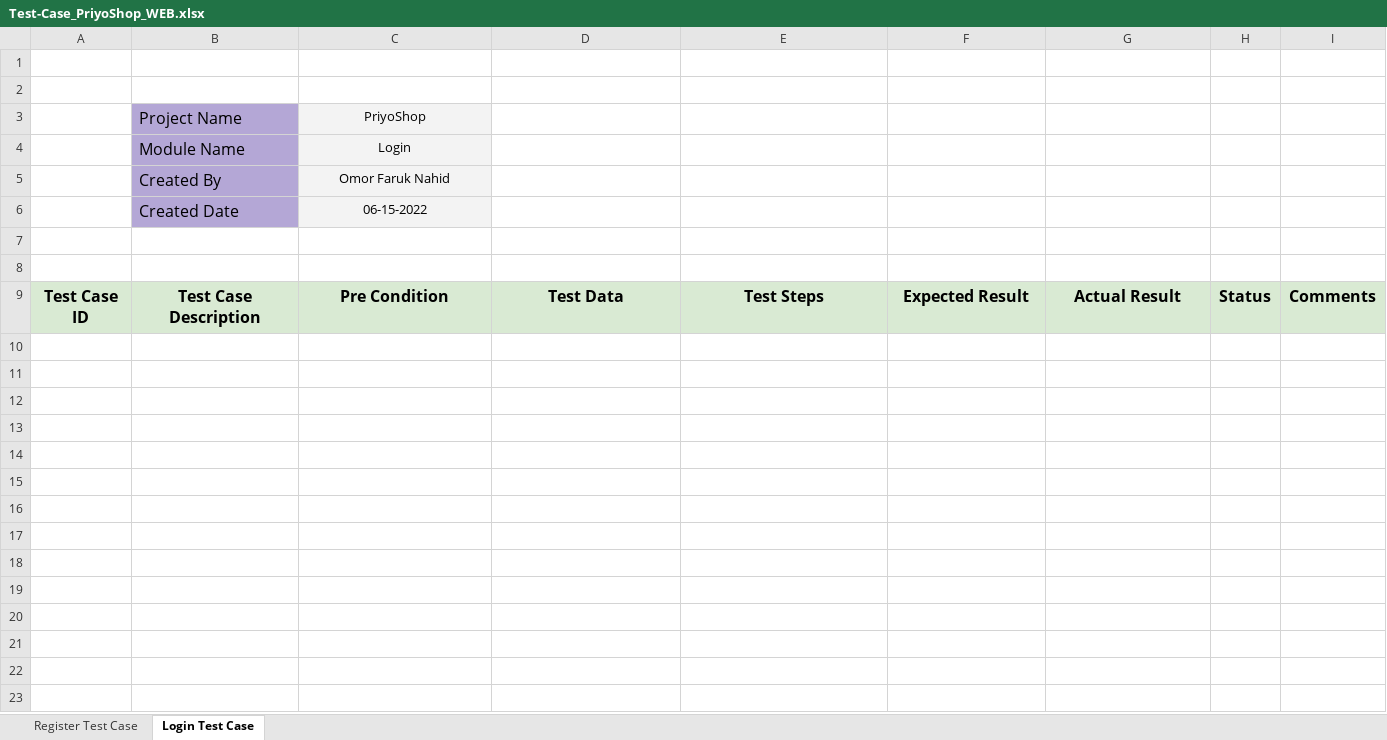
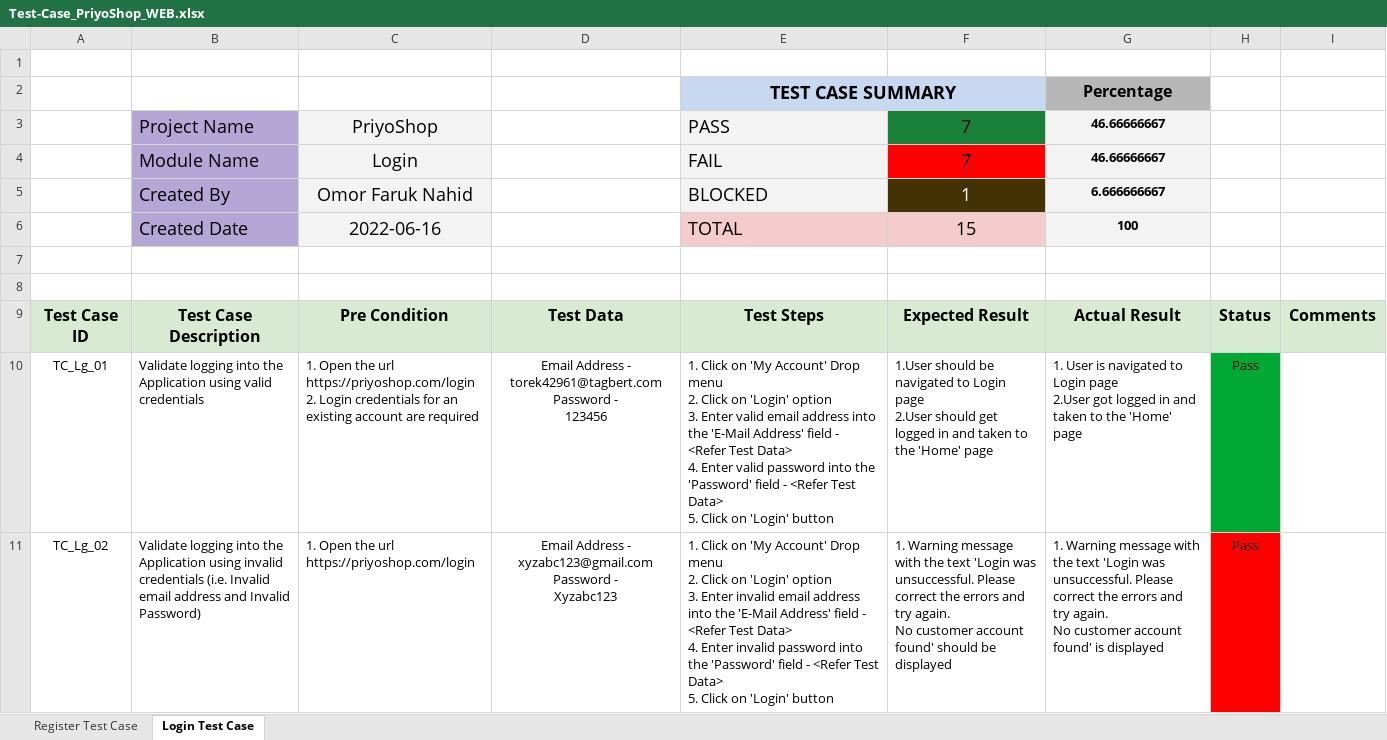
Before and after one commit to omornahid/PriyoShop-Manual-Testing, an Excel workbook: Test-Case_PriyoShop_WEB.xlsx, sheet Login Test Case, drawn as a sheet; only a part is shown; values as stored, in another font and other column widths than the file's, no borders; charts and pictures not drawn; removed rows and columns are numbered as before the commit, all else as after; ↵ is a line break in a cell; the diff covers the shown part only; the diff names each change by its address in the sheet, - before the commit and + after, or states it on an @@ line.

Commit message:
write test cases for logging functionality

```diff
--- a/Test-Case_PriyoShop_WEB.xlsx (sheet Login Test Case)
+++ b/Test-Case_PriyoShop_WEB.xlsx (sheet Login Test Case)
-row 2: (empty)
+row 2:  |  |  |  | TEST CASE SUMMARY |  | Percentage
-E2:F2 fill: none
+E2:F2 fill: #C6D9F0
+E2:F2 merged
-G2 fill: none
+G2 fill: #B7B7B7
-row 3:  | Project Name | PriyoShop
-row 4:  | Module Name | Login
-row 5:  | Created By | Omor Faruk Nahid
-row 6:  | Created Date | 06-15-2022
+row 3:  | Project Name | PriyoShop |  | PASS | 7 | 46.66666667
+row 4:  | Module Name | Login |  | FAIL | 7 | 46.66666667
+row 5:  | Created By | Omor Faruk Nahid |  | BLOCKED | 1 | 6.666666667
+row 6:  | Created Date | 2022-06-16 |  | TOTAL | 15 | 100
+row 10: TC_Lg_01 | Validate logging into the Application using valid credentials | 1. Open the url https://priyoshop.com/login ↵ 2. Login credentials for an existing account are required | Email Address - torek42961@tagbert.com ↵ Password - ↵ 123456 | 1. Click on 'My Account' Drop menu ↵ 2. Click on 'Login' option ↵ 3. Enter valid email address into the 'E-Mail Address' field - <Refer Test Data> ↵ 4. Enter valid password into the 'Password' field - <Refer Test Data> ↵ 5. Click on 'Login' button | 1.User should be navigated to Login page ↵ 2.User should get logged in and taken to the 'Home' page | 1. User is navigated to Login page ↵ 2.User got logged in and taken to the 'Home' page | Pass
+row 11: TC_Lg_02 | Validate logging into the Application using invalid credentials (i.e. Invalid email address and Invalid Password) | 1. Open the url https://priyoshop.com/login | Email Address - xyzabc123@gmail.com ↵ Password - ↵ Xyzabc123 | 1. Click on 'My Account' Drop menu ↵ 2. Click on 'Login' option ↵ 3. Enter invalid email address into the 'E-Mail Address' field - <Refer Test Data> ↵ 4. Enter invalid password into the 'Password' field - <Refer Test Data> ↵ 5. Click on 'Login' button | 1. Warning message with the text 'Login was unsuccessful. Please correct the errors and try again. ↵ No customer account found' should be displayed | 1. Warning message with the text 'Login was unsuccessful. Please correct the errors and try again. ↵ No customer account found' is displayed | Pass
```
Also changed, not shown: 13 added rows elsewhere in this sheet, charts or pictures.
